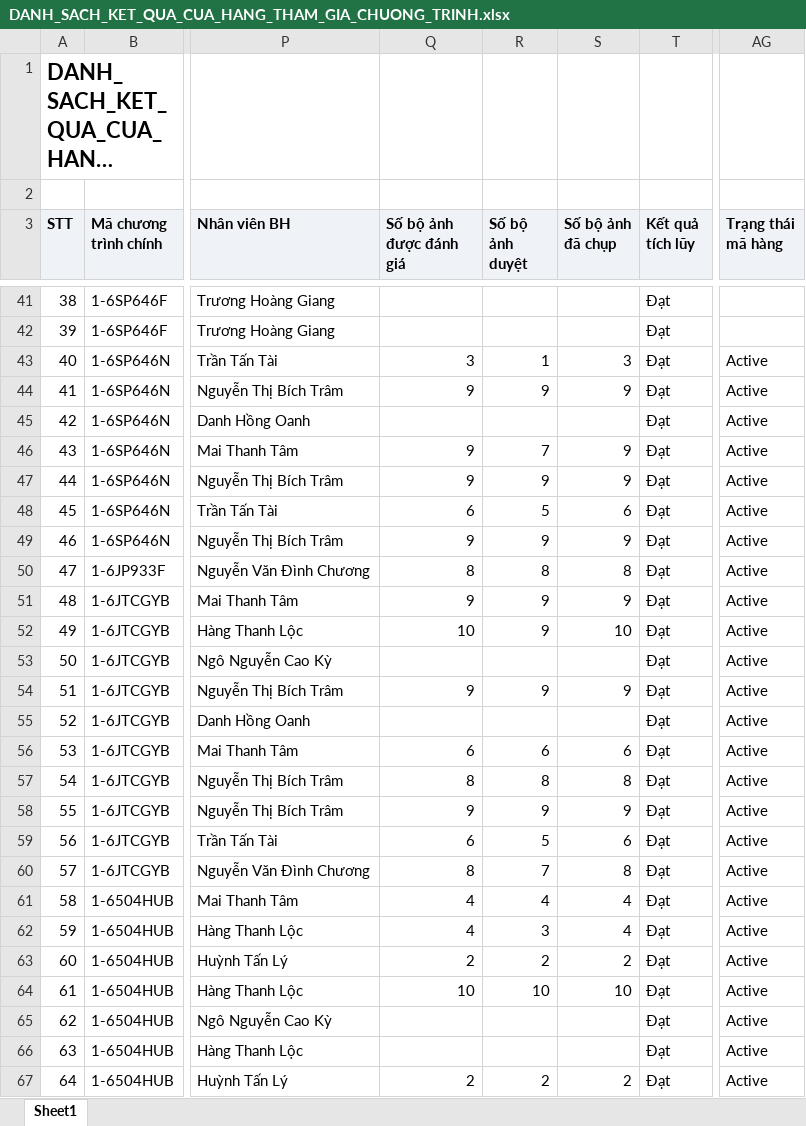
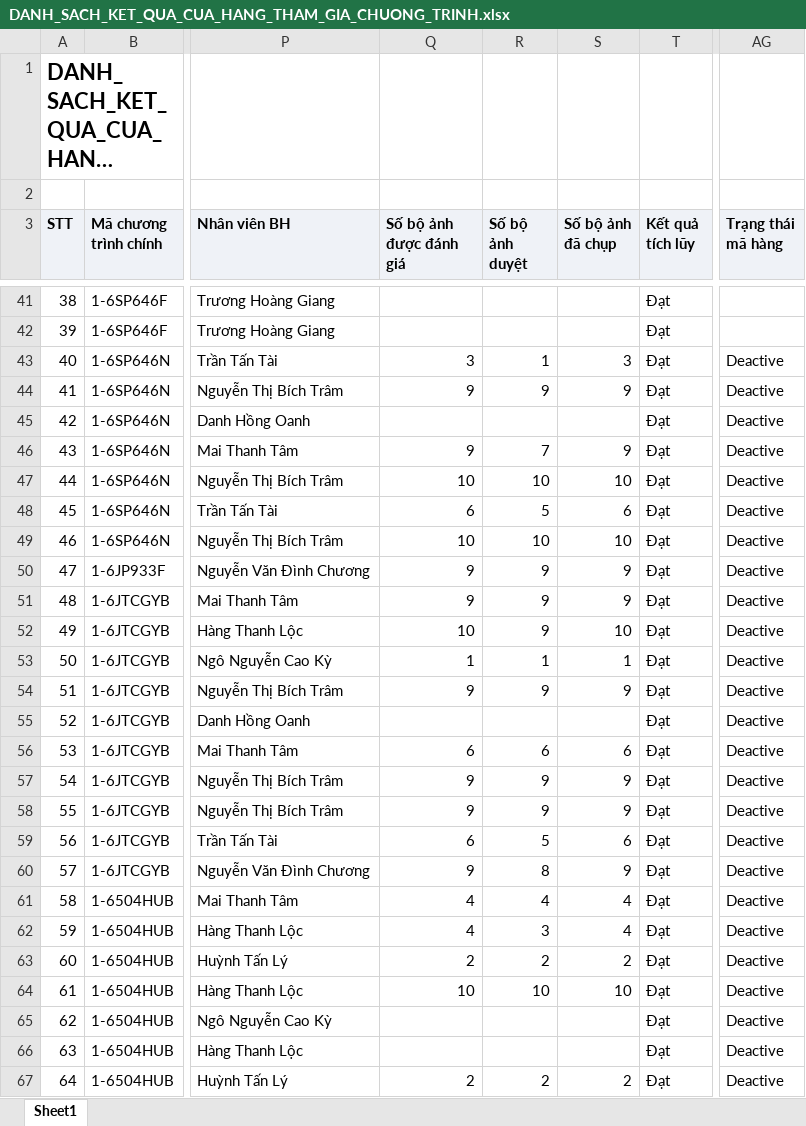
Before and after one commit to Tantt2026/Dashboard-Masan, an Excel workbook: data/Thang11/DANH_SACH_KET_QUA_CUA_HANG_THAM_GIA_CHUONG_TRINH.xlsx, sheet Sheet1, drawn as a sheet; only a part is shown, gaps mark what is left out; long unchanged cells end in …; values as stored, in another font and other column widths than the file's, no borders; the diff covers the shown part only; the diff names each change by its address in the sheet, - before the commit and + after, or states it on an @@ line.

```diff
--- a/data/Thang11/DANH_SACH_KET_QUA_CUA_HANG_THAM_GIA_CHUONG_TRINH.xlsx (sheet Sheet1)
+++ b/data/Thang11/DANH_SACH_KET_QUA_CUA_HANG_THAM_GIA_CHUONG_TRINH.xlsx (sheet Sheet1)
-AG43:AG67 (Trạng thái mã hàng): Active
+AG43:AG67 (Trạng thái mã hàng): Deactive
-Q47 (Số bộ ảnh được đánh giá): 9
+Q47 (Số bộ ảnh được đánh giá): 10
-R47 (Số bộ ảnh duyệt): 9
+R47 (Số bộ ảnh duyệt): 10
-S47 (Số bộ ảnh đã chụp): 9
+S47 (Số bộ ảnh đã chụp): 10
-Q49 (Số bộ ảnh được đánh giá): 9
+Q49 (Số bộ ảnh được đánh giá): 10
-R49 (Số bộ ảnh duyệt): 9
+R49 (Số bộ ảnh duyệt): 10
-S49 (Số bộ ảnh đã chụp): 9
+S49 (Số bộ ảnh đã chụp): 10
-Q50 (Số bộ ảnh được đánh giá): 8
+Q50 (Số bộ ảnh được đánh giá): 9
-R50 (Số bộ ảnh duyệt): 8
+R50 (Số bộ ảnh duyệt): 9
-S50 (Số bộ ảnh đã chụp): 8
+S50 (Số bộ ảnh đã chụp): 9
-Q53 (Số bộ ảnh được đánh giá): (empty)
+Q53 (Số bộ ảnh được đánh giá): 1
-R53 (Số bộ ảnh duyệt): (empty)
+R53 (Số bộ ảnh duyệt): 1
-S53 (Số bộ ảnh đã chụp): (empty)
+S53 (Số bộ ảnh đã chụp): 1
-Q57 (Số bộ ảnh được đánh giá): 8
+Q57 (Số bộ ảnh được đánh giá): 9
-R57 (Số bộ ảnh duyệt): 8
+R57 (Số bộ ảnh duyệt): 9
-S57 (Số bộ ảnh đã chụp): 8
+S57 (Số bộ ảnh đã chụp): 9
-Q60 (Số bộ ảnh được đánh giá): 8
+Q60 (Số bộ ảnh được đánh giá): 9
-R60 (Số bộ ảnh duyệt): 7
+R60 (Số bộ ảnh duyệt): 8
-S60 (Số bộ ảnh đã chụp): 8
+S60 (Số bộ ảnh đã chụp): 9
```
Also changed, not shown: 72 edited cells elsewhere in this sheet, data/Thang11/DanhSachLichViengTham.xlsx, data/Thang11/DanhSachXetBoHinhTrungBay.xlsx, 1 other file.
